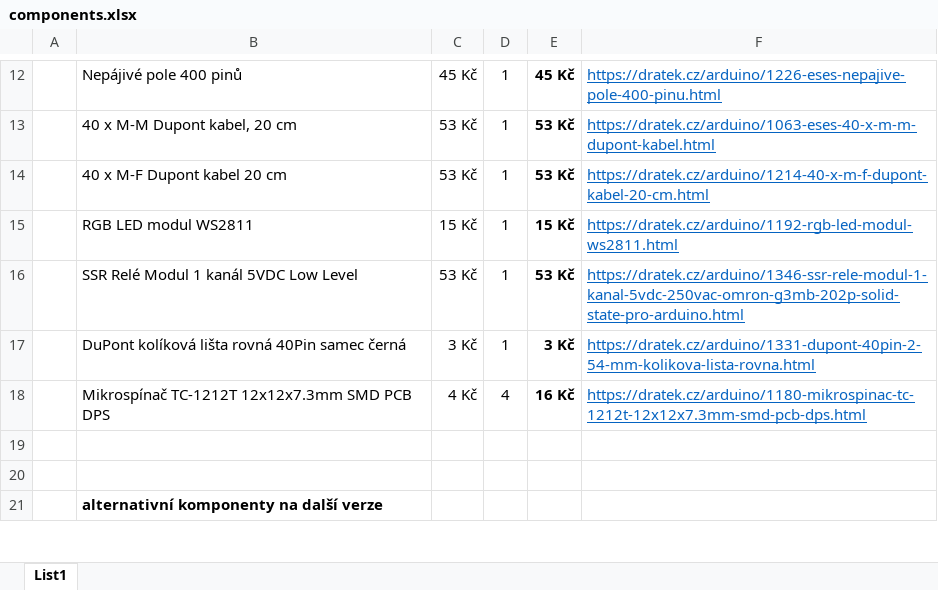
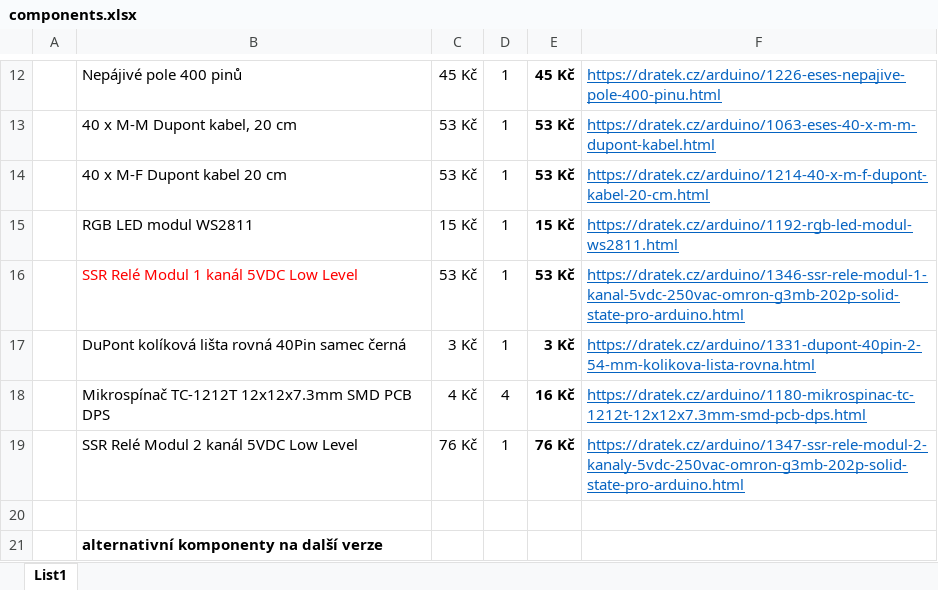
Before and after one commit to MasqueCZ/LuxMeter, an Excel workbook: blueprints/components.xlsx, sheet List1, drawn as a sheet; only a part is shown, gaps mark what is left out; values as stored, in another font and other column widths than the file's, no borders; the diff names each change by its address in the sheet, - before the commit and + after, or states it on an @@ line.

Commit message:
update to 3.0 version with config file. Now only few files use it though.
Also, preparation for config.py file, that would hold few of the data together for quicker updates and distinction of corridor boxes, for now, there are 2 and extra 1 "unit" on my table

Edited export file name for better readibility (now just for program number 29).

```diff
--- a/blueprints/components.xlsx (sheet List1)
+++ b/blueprints/components.xlsx (sheet List1)
-B16 text colour: black
+B16 text colour: #FF0000
-row 19: (empty)
+row 19:  | SSR Relé Modul 2 kanál 5VDC Low Level | 76 Kč | 1 | 76 Kč | https://dratek.cz/arduino/1347-ssr-rele-modul-2-kanaly-5vdc-250vac-omron-g3mb-202p-solid-state-pro-arduino.html
```
Also changed, not shown: 15 other files.
